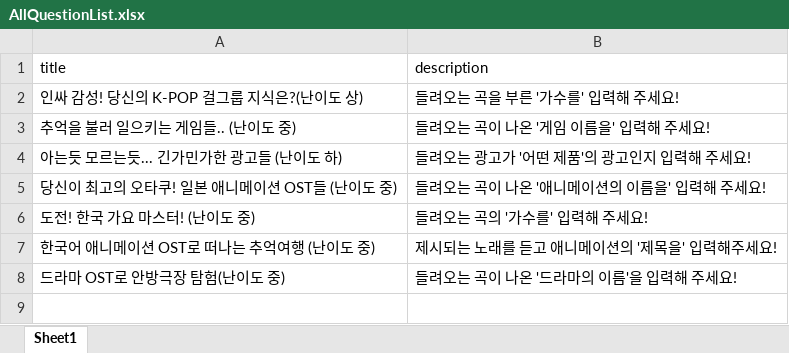
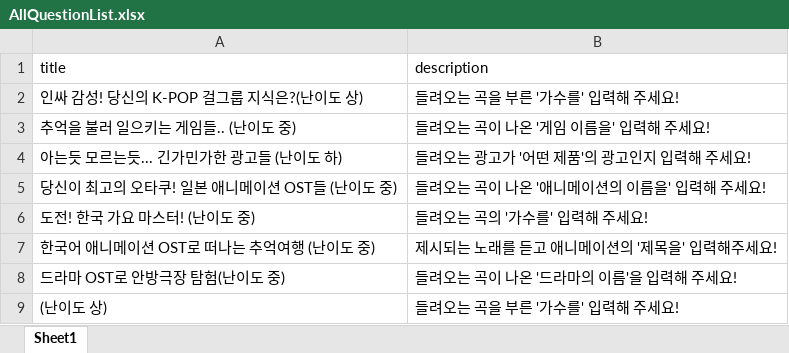
Before and after one commit to YMGYM/speedQuizRails, an Excel workbook: Questions/AllQuestionList.xlsx, sheet Sheet1, drawn as a sheet; values as stored, in another font and other column widths than the file's, no borders; the diff names each change by its address in the sheet, - before the commit and + after, or states it on an @@ line.

```diff
--- a/Questions/AllQuestionList.xlsx (sheet Sheet1)
+++ b/Questions/AllQuestionList.xlsx (sheet Sheet1)
+row 9: (난이도 상) | 들려오는 곡을 부른 '가수를' 입력해 주세요!
```
Also changed, not shown: Questions/boyIdol.xlsx, 3 other files.
